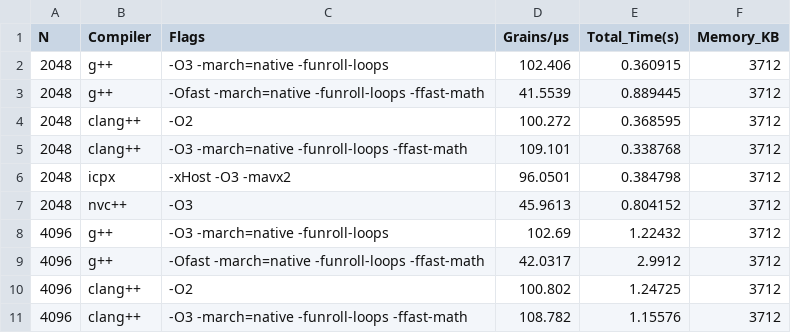
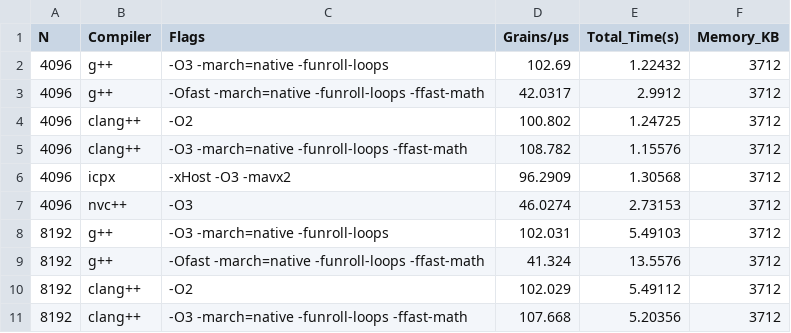
Before and after one commit to gbaudino/tiny_manna, a CSV file: benchmarks/desktop_v3.csv, drawn as a sheet; only a part is shown; the shorter side is filled out with more unchanged rows; the diff names each change by its address in the sheet, - before the commit and + after, or states it on an @@ line.

```diff
--- a/benchmarks/desktop_v3.csv
+++ b/benchmarks/desktop_v3.csv
-row 2: 2048 | g++ | -O3 -march=native -funroll-loops | 102.406 | 0.360915 | 3712
-row 3: 2048 | g++ | -Ofast -march=native -funroll-loops -ffast-math | 41.5539 | 0.889445 | 3712
-row 4: 2048 | clang++ | -O2 | 100.272 | 0.368595 | 3712
-row 5: 2048 | clang++ | -O3 -march=native -funroll-loops -ffast-math | 109.101 | 0.338768 | 3712
-row 6: 2048 | icpx | -xHost -O3 -mavx2 | 96.0501 | 0.384798 | 3712
-row 7: 2048 | nvc++ | -O3 | 45.9613 | 0.804152 | 3712
```
Also changed, not shown: benchmarks/desktop_v0.csv, benchmarks/desktop_v1.csv, 5 other files.
